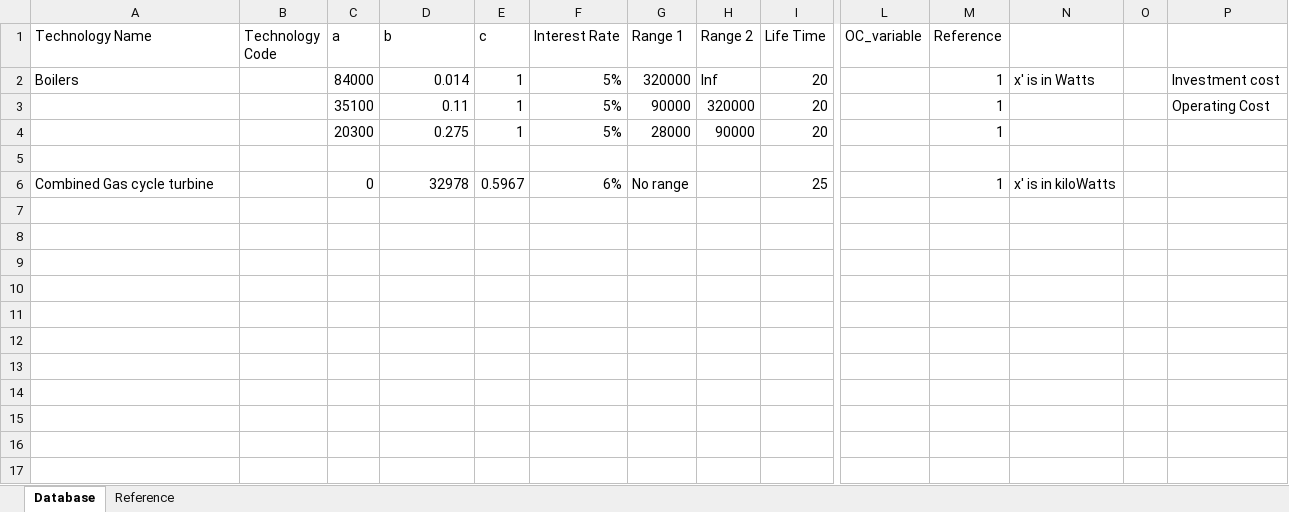
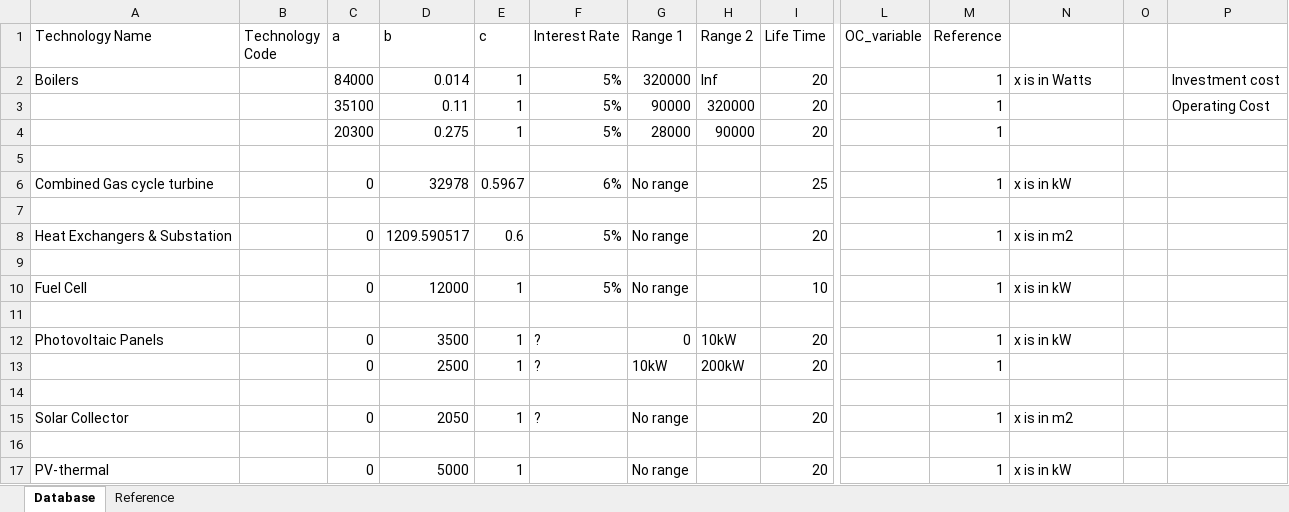
Before and after one commit to architecture-building-systems/CityEnergyAnalyst, an Excel workbook: cea/databases/Technology-cost-database.xlsx, sheet Database, drawn as a sheet; only a part is shown, gaps mark what is left out; values as stored, in another font and other column widths than the file's, no borders; rows hold the shown columns only; the diff names each change by its address in the sheet, - before the commit and + after, or states it on an @@ line.

Commit message:
adding technologies

```diff
--- a/cea/databases/Technology-cost-database.xlsx (sheet Database)
+++ b/cea/databases/Technology-cost-database.xlsx (sheet Database)
-N2: x' is in Watts
+N2: x is in Watts
-N6: x' is in kiloWatts
+N6: x is in kW
+row 7: (empty)
+row 8: Heat Exchangers & Substation |  | 0 | 1209.590517 | 0.6 | 5% | No range |  | 20 |  | 1 | x is in m2
+row 9: (empty)
+row 10: Fuel Cell |  | 0 | 12000 | 1 | 5% | No range |  | 10 |  | 1 | x is in kW
+row 11: (empty)
+row 12: Photovoltaic Panels |  | 0 | 3500 | 1 | ? | 0 | 10kW | 20 |  | 1 | x is in kW
+row 13:  |  | 0 | 2500 | 1 | ? | 10kW | 200kW | 20 |  | 1
+row 14: (empty)
+row 15: Solar Collector |  | 0 | 2050 | 1 | ? | No range |  | 20 |  | 1 | x is in m2
+row 16: (empty)
+row 17: PV-thermal |  | 0 | 5000 | 1 |  | No range |  | 20 |  | 1 | x is in kW
```
